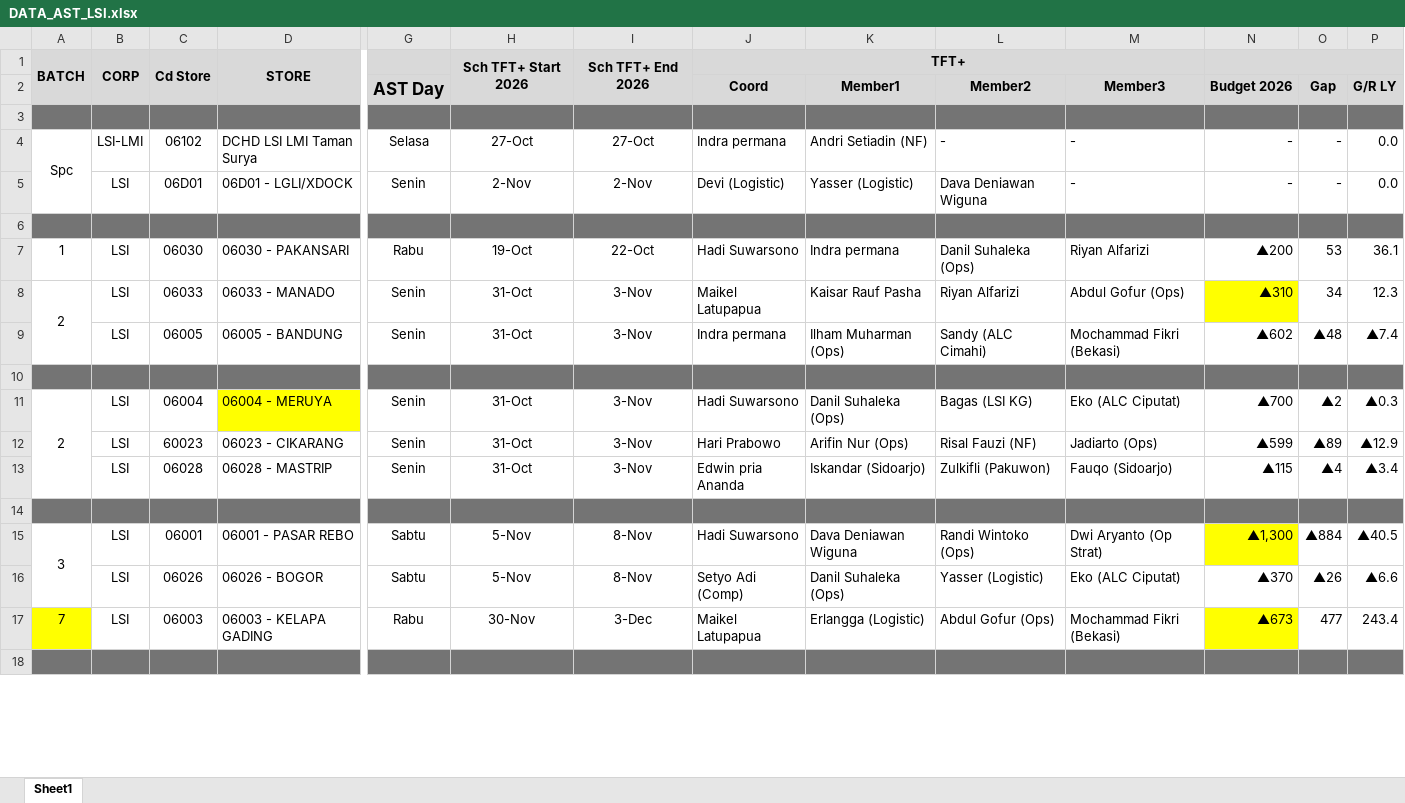
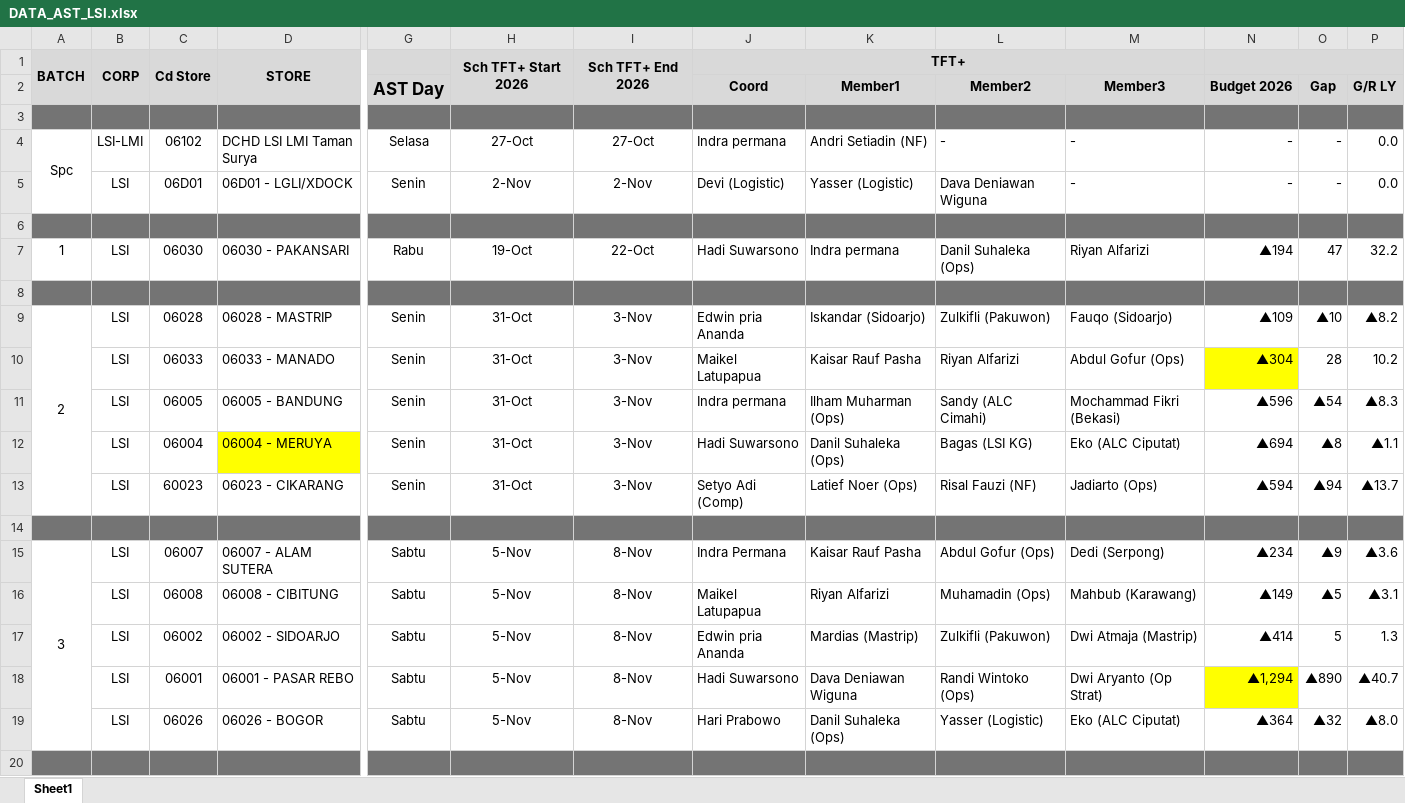
Before and after one commit to iftarrhendry/annual_stock_take, an Excel workbook: data/DATA_AST_LSI.xlsx, sheet Sheet1, drawn as a sheet; only a part is shown, gaps mark what is left out; values as stored, in another font and other column widths than the file's, no borders; conditional formats not drawn; removed rows and columns are numbered as before the commit, all else as after; rows hold the shown columns only; the diff covers the shown part only; the diff names each change by its address in the sheet, - before the commit and + after, or states it on an @@ line.

Commit message:
Update AST schedule data

```diff
--- a/data/DATA_AST_LSI.xlsx (sheet Sheet1)
+++ b/data/DATA_AST_LSI.xlsx (sheet Sheet1)
-N7 (Budget 2026): ▲200
+N7 (Budget 2026): ▲194
-O7 (Gap): 53
+O7 (Gap): 47
-P7 (G/R LY): 36.1
+P7 (G/R LY): 32.2
-row 8: 2 | LSI | 06033 | 06033 - MANADO | Senin | 31-Oct | 3-Nov | Maikel Latupapua | Kaisar Rauf Pasha | Riyan Alfarizi | Abdul Gofur (Ops) | ▲310 | 34 | 12.3
-row 9:  | LSI | 06005 | 06005 - BANDUNG | Senin | 31-Oct | 3-Nov | Indra permana | Ilham Muharman (Ops) | Sandy (ALC Cimahi) | Mochammad Fikri (Bekasi) | ▲602 | ▲48 | ▲7.4
+row 9: 2 | LSI | 06028 | 06028 - MASTRIP | Senin | 31-Oct | 3-Nov | Edwin pria Ananda | Iskandar (Sidoarjo) | Zulkifli (Pakuwon) | Fauqo (Sidoarjo) | ▲109 | ▲10 | ▲8.2
+row 10:  | LSI | 06033 | 06033 - MANADO | Senin | 31-Oct | 3-Nov | Maikel Latupapua | Kaisar Rauf Pasha | Riyan Alfarizi | Abdul Gofur (Ops) | ▲304 | 28 | 10.2
+row 11:  | LSI | 06005 | 06005 - BANDUNG | Senin | 31-Oct | 3-Nov | Indra permana | Ilham Muharman (Ops) | Sandy (ALC Cimahi) | Mochammad Fikri (Bekasi) | ▲596 | ▲54 | ▲8.3
-A12: 2
+A12: (empty)
-A11:A13 merged
-N12 (Budget 2026): ▲700
+N12 (Budget 2026): ▲694
-O12 (Gap): ▲2
+O12 (Gap): ▲8
-P12 (G/R LY): ▲0.3
+P12 (G/R LY): ▲1.1
-J13 (Coord): Hari Prabowo
+J13 (Coord): Setyo Adi (Comp)
-K13 (Member1): Arifin Nur (Ops)
+K13 (Member1): Latief Noer (Ops)
-N13 (Budget 2026): ▲599
+N13 (Budget 2026): ▲594
-O13 (Gap): ▲89
+O13 (Gap): ▲94
-P13 (G/R LY): ▲12.9
+P13 (G/R LY): ▲13.7
-row 13:  | LSI | 06028 | 06028 - MASTRIP | Senin | 31-Oct | 3-Nov | Edwin pria Ananda | Iskandar (Sidoarjo) | Zulkifli (Pakuwon) | Fauqo (Sidoarjo) | ▲115 | ▲4 | ▲3.4
+row 15: 3 | LSI | 06007 | 06007 - ALAM SUTERA | Sabtu | 5-Nov | 8-Nov | Indra Permana | Kaisar Rauf Pasha | Abdul Gofur (Ops) | Dedi (Serpong) | ▲234 | ▲9 | ▲3.6
+row 16:  | LSI | 06008 | 06008 - CIBITUNG | Sabtu | 5-Nov | 8-Nov | Maikel Latupapua | Riyan Alfarizi | Muhamadin (Ops) | Mahbub (Karawang) | ▲149 | ▲5 | ▲3.1
+row 17:  | LSI | 06002 | 06002 - SIDOARJO | Sabtu | 5-Nov | 8-Nov | Edwin pria Ananda | Mardias (Mastrip) | Zulkifli (Pakuwon) | Dwi Atmaja (Mastrip) | ▲414 | 5 | 1.3
-A18: 3
+A18: (empty)
-A15:A16 merged
-N18 (Budget 2026): ▲1,300
+N18 (Budget 2026): ▲1,294
-O18 (Gap): ▲884
+O18 (Gap): ▲890
-P18 (G/R LY): ▲40.5
+P18 (G/R LY): ▲40.7
-J19 (Coord): Setyo Adi (Comp)
+J19 (Coord): Hari Prabowo
-N19 (Budget 2026): ▲370
+N19 (Budget 2026): ▲364
-O19 (Gap): ▲26
+O19 (Gap): ▲32
-P19 (G/R LY): ▲6.6
+P19 (G/R LY): ▲8.0
-row 17: 7 | LSI | 06003 | 06003 - KELAPA GADING | Rabu | 30-Nov | 3-Dec | Maikel Latupapua | Erlangga (Logistic) | Abdul Gofur (Ops) | Mochammad Fikri (Bekasi) | ▲673 | 477 | 243.4
```
Also changed, not shown: 22 added rows, 25 removed rows and 9 edited cells elsewhere in this sheet.
